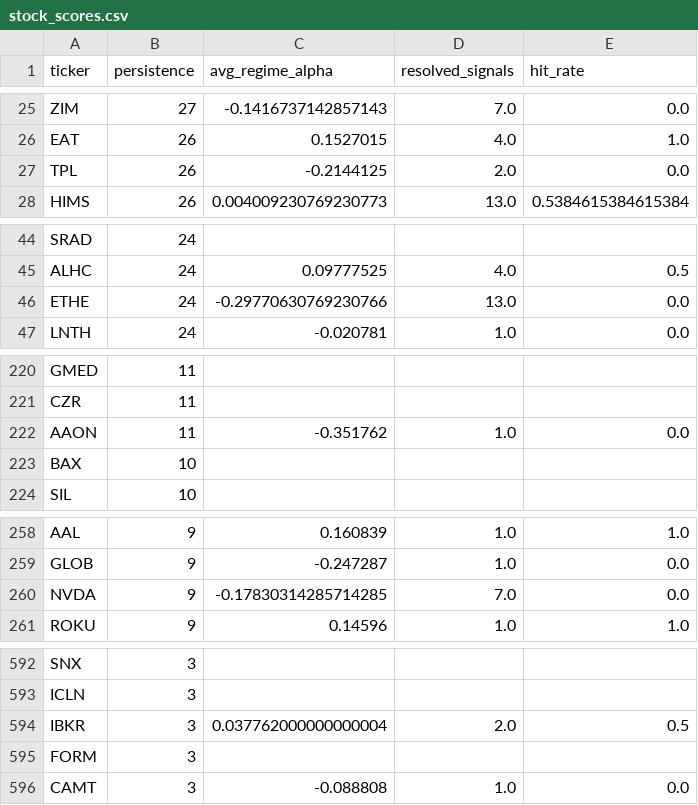
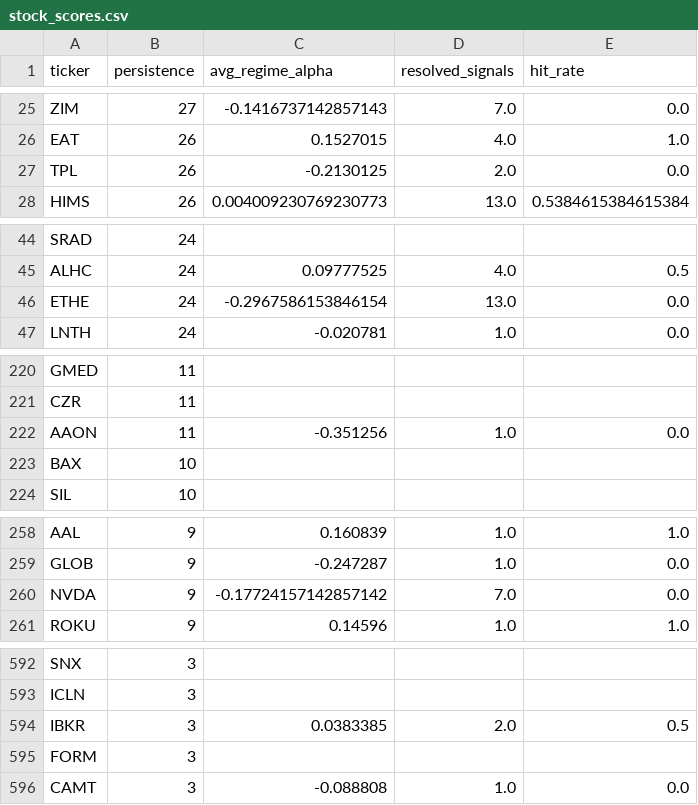
Before and after one commit to helioskozak-cloud/regime-desk, a CSV file: data/stock_scores.csv, drawn as a sheet; only a part is shown, gaps mark what is left out.

```diff
--- a/data/stock_scores.csv
+++ b/data/stock_scores.csv
@@ -26,3 +26,3 @@ ZIM,27,-0.1416737142857143,7.0,0.0
 EAT,26,0.1527015,4.0,1.0
-TPL,26,-0.2144125,2.0,0.0
+TPL,26,-0.2130125,2.0,0.0
 HIMS,26,0.004009230769230773,13.0,0.5384615384615384
@@ -45,3 +45,3 @@ SRAD,24,,,
 ALHC,24,0.09777525,4.0,0.5
-ETHE,24,-0.29770630769230766,13.0,0.0
+ETHE,24,-0.2967586153846154,13.0,0.0
 LNTH,24,-0.020781,1.0,0.0
@@ -221,3 +221,3 @@ GMED,11,,,
 CZR,11,,,
-AAON,11,-0.351762,1.0,0.0
+AAON,11,-0.351256,1.0,0.0
 BAX,10,,,
@@ -259,3 +259,3 @@ AAL,9,0.160839,1.0,1.0
 GLOB,9,-0.247287,1.0,0.0
-NVDA,9,-0.17830314285714285,7.0,0.0
+NVDA,9,-0.17724157142857142,7.0,0.0
 ROKU,9,0.14596,1.0,1.0
@@ -593,3 +593,3 @@ SNX,3,,,
 ICLN,3,,,
-IBKR,3,0.037762000000000004,2.0,0.5
+IBKR,3,0.0383385,2.0,0.5
 FORM,3,,,
```
Also changed, not shown: data/market_signals.csv, data/signal_log.csv, 8 other files.
